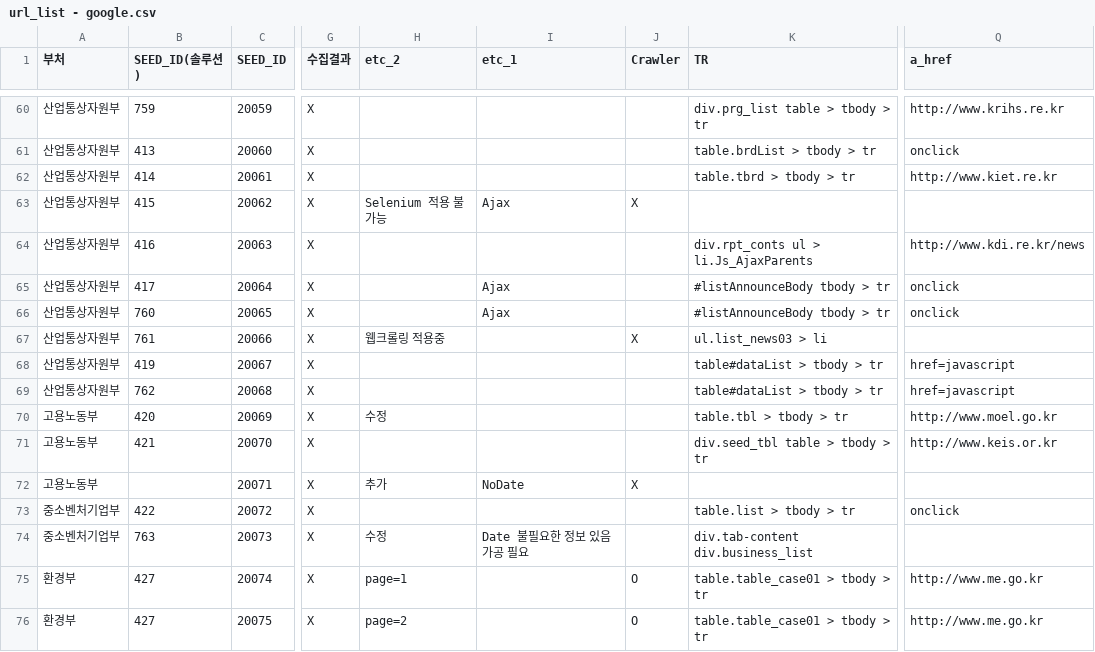
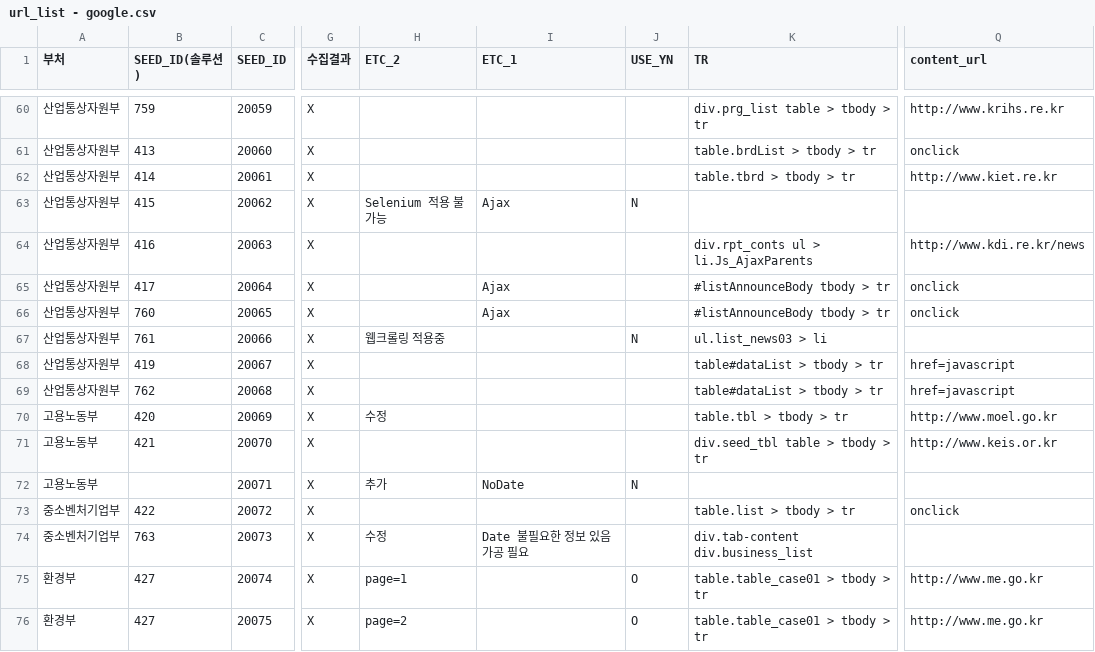
Before and after one commit to nikerun23/python, a CSV file: rnd_crawler/csv/url_list - google.csv, drawn as a sheet; only a part is shown, gaps mark what is left out; the diff covers the shown part only; the diff names each change by its address in the sheet, - before the commit and + after, or states it on an @@ line.

```diff
--- a/rnd_crawler/csv/url_list - google.csv
+++ b/rnd_crawler/csv/url_list - google.csv
-H1: etc_2
+H1: ETC_2
-I1: etc_1
+I1: ETC_1
-J1: Crawler
+J1: USE_YN
-Q1: a_href
+Q1: content_url
-J63 (USE_YN): X
+J63 (USE_YN): N
-J67 (USE_YN): X
+J67 (USE_YN): N
-J72 (USE_YN): X
+J72 (USE_YN): N
```
Also changed, not shown: 48 edited cells elsewhere in this file, 1 other file.
